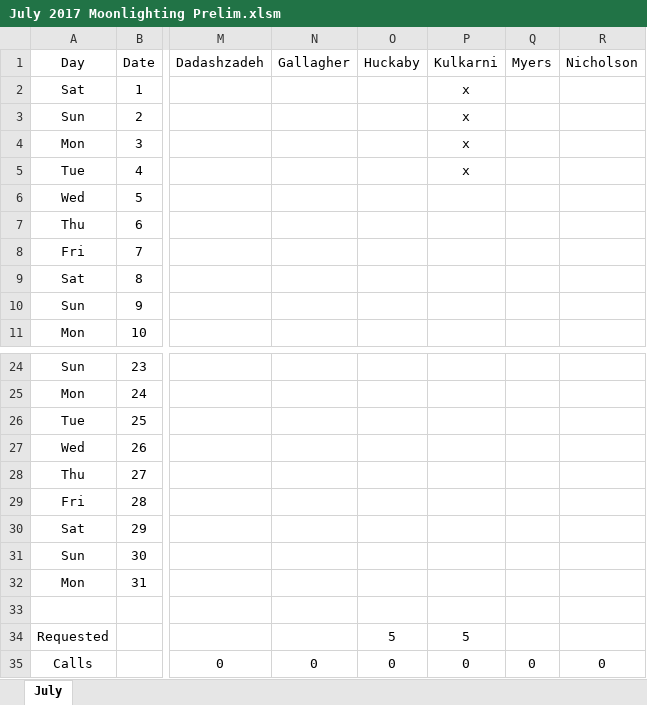
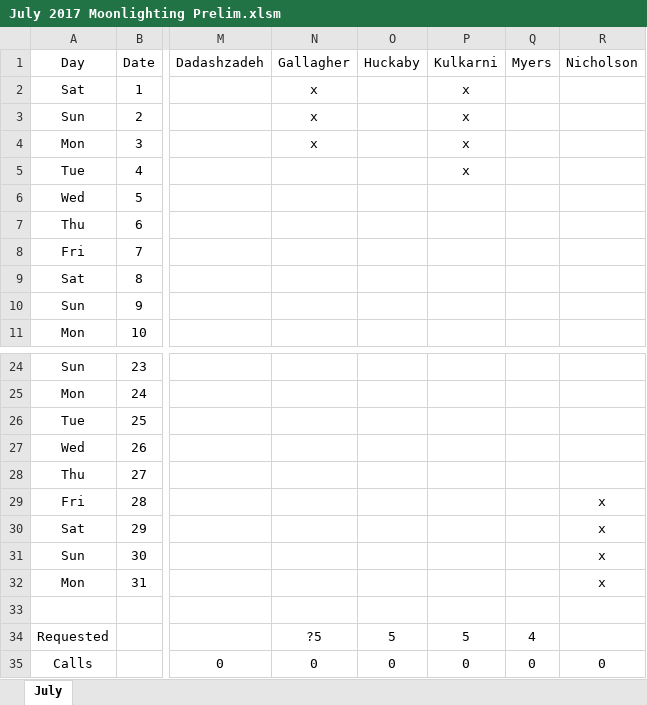
Before and after one commit to handzelrm/moonlighting, an Excel workbook: July 2017 Moonlighting Prelim.xlsm, sheet July, drawn as a sheet; only a part is shown, gaps mark what is left out; values as stored, in another font and other column widths than the file's, no borders; conditional formats not drawn; the diff names each change by its address in the sheet, - before the commit and + after, or states it on an @@ line.

Commit message:
added myers and gal

```diff
--- a/July 2017 Moonlighting Prelim.xlsm (sheet July)
+++ b/July 2017 Moonlighting Prelim.xlsm (sheet July)
-N2:N4 (Gallagher): (empty)
+N2:N4 (Gallagher): x
-R29:R32 (Nicholson): (empty)
+R29:R32 (Nicholson): x
-N34 (Gallagher): (empty)
+N34 (Gallagher): ?5
-Q34 (Myers): (empty)
+Q34 (Myers): 4
```
